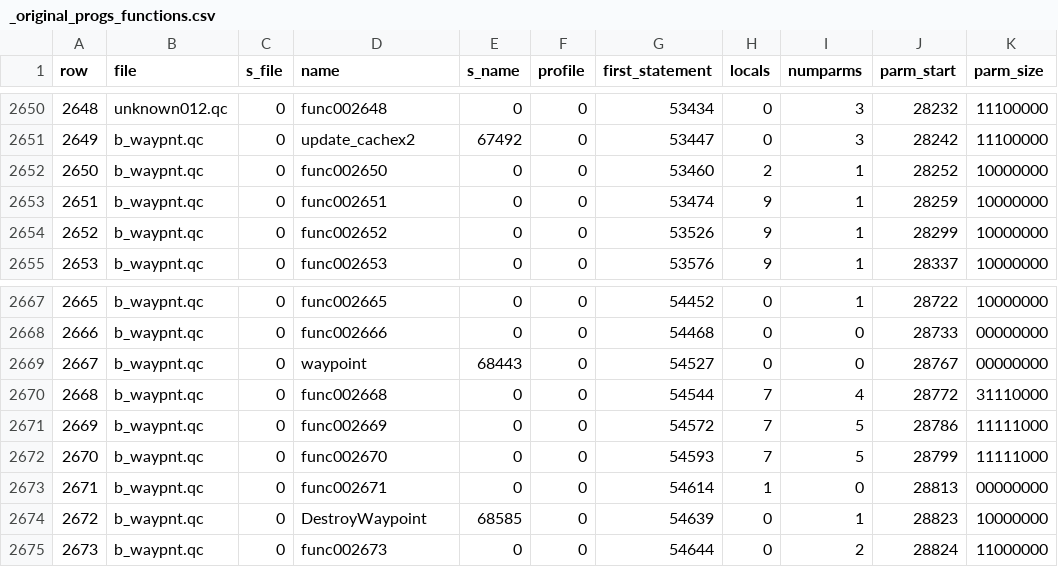
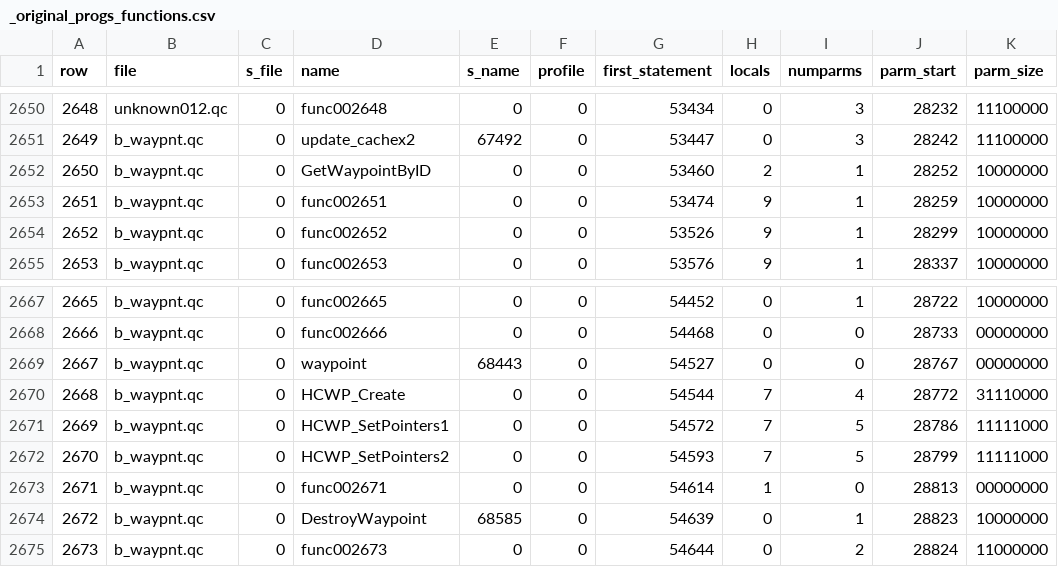
Before and after one commit to nickgovier/DeQCC, a CSV file: obots/_original_progs_functions.csv, drawn as a sheet; only a part is shown, gaps mark what is left out.

```diff
--- a/obots/_original_progs_functions.csv
+++ b/obots/_original_progs_functions.csv
@@ -2651,3 +2651,3 @@ row,file,s_file,name,s_name,profile,first_statement,locals,numparms,parm_start,p
 2649,b_waypnt.qc,0,update_cachex2,67492,0,53447,0,3,28242,11100000
-2650,b_waypnt.qc,0,func002650,0,0,53460,2,1,28252,10000000
+2650,b_waypnt.qc,0,GetWaypointByID,0,0,53460,2,1,28252,10000000
 2651,b_waypnt.qc,0,func002651,0,0,53474,9,1,28259,10000000
@@ -2669,5 +2669,5 @@ row,file,s_file,name,s_name,profile,first_statement,locals,numparms,parm_start,p
 2667,b_waypnt.qc,0,waypoint,68443,0,54527,0,0,28767,00000000
-2668,b_waypnt.qc,0,func002668,0,0,54544,7,4,28772,31110000
-2669,b_waypnt.qc,0,func002669,0,0,54572,7,5,28786,11111000
-2670,b_waypnt.qc,0,func002670,0,0,54593,7,5,28799,11111000
+2668,b_waypnt.qc,0,HCWP_Create,0,0,54544,7,4,28772,31110000
+2669,b_waypnt.qc,0,HCWP_SetPointers1,0,0,54572,7,5,28786,11111000
+2670,b_waypnt.qc,0,HCWP_SetPointers2,0,0,54593,7,5,28799,11111000
 2671,b_waypnt.qc,0,func002671,0,0,54614,1,0,28813,00000000
```
Also changed, not shown: obots/_original_progs_globaldefs.csv, 4 other files.
